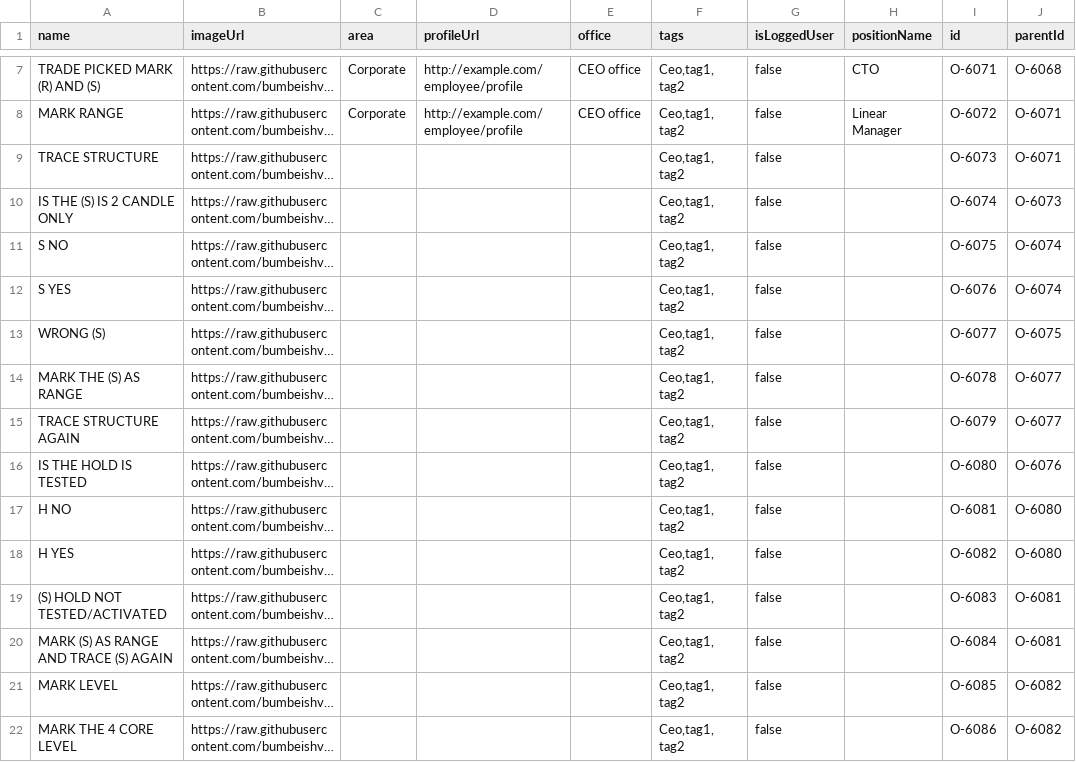
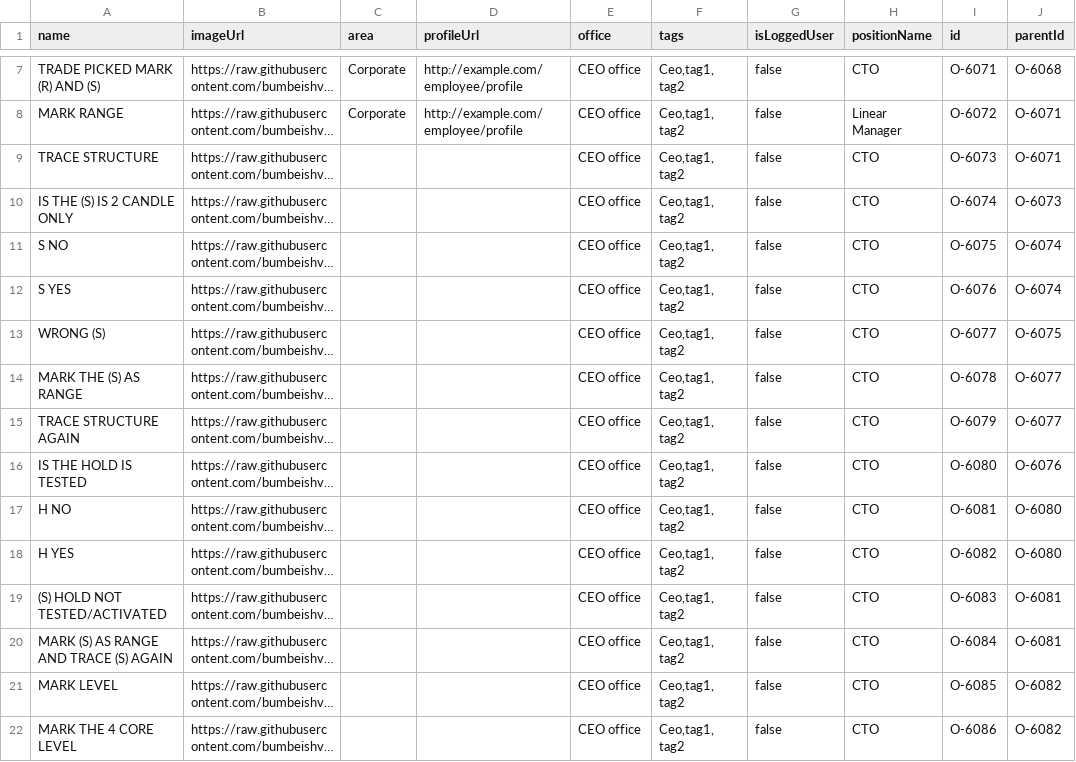
Before and after one commit to mmiuser2484/web-tesst, a CSV file: org (1)re and rewrwr.csv, drawn as a sheet; only a part is shown, gaps mark what is left out; long unchanged cells end in …; the diff covers the shown part only; the diff names each change by its address in the sheet, - before the commit and + after, or states it on an @@ line.

Commit message:
Add files via upload

```diff
--- a/org (1)re and rewrwr.csv
+++ b/org (1)re and rewrwr.csv
-E9:E22 (office): (empty)
+E9:E22 (office): CEO office
-H9:H22 (positionName): (empty)
+H9:H22 (positionName): CTO
```
Also changed, not shown: 134 edited cells elsewhere in this file.
